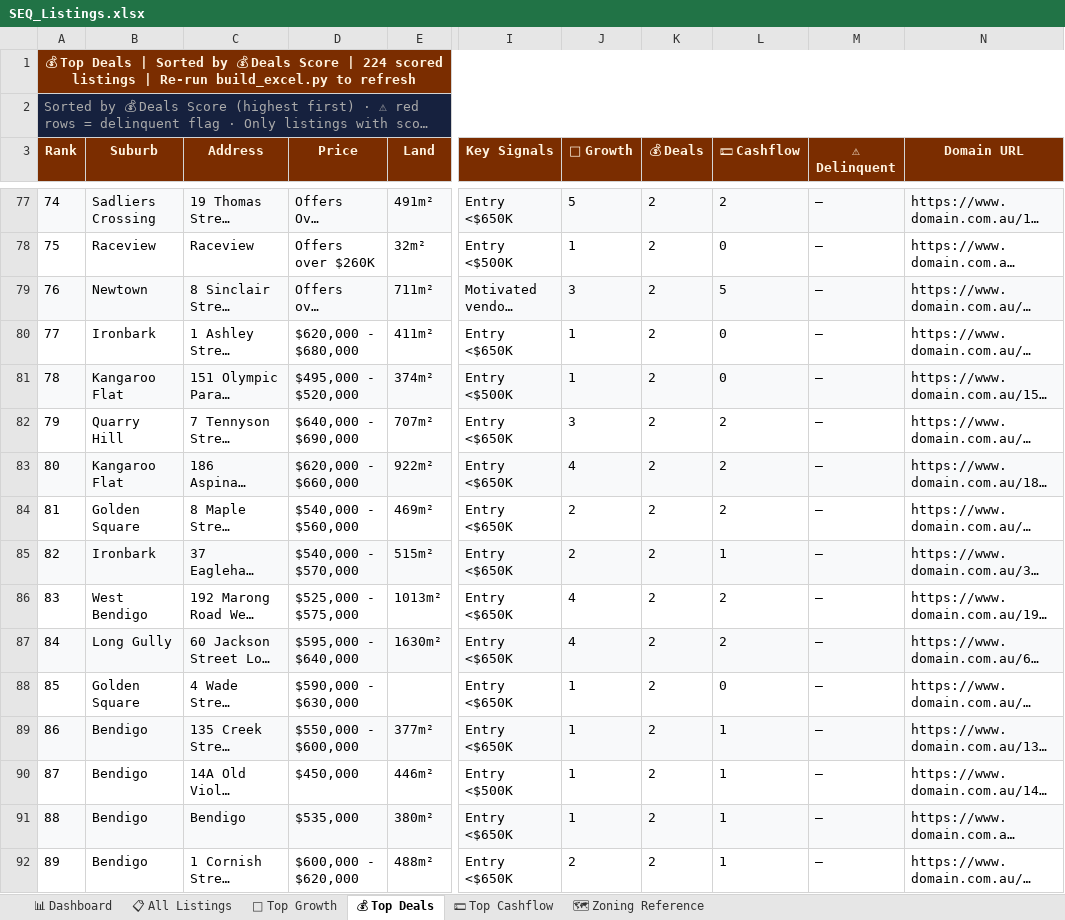
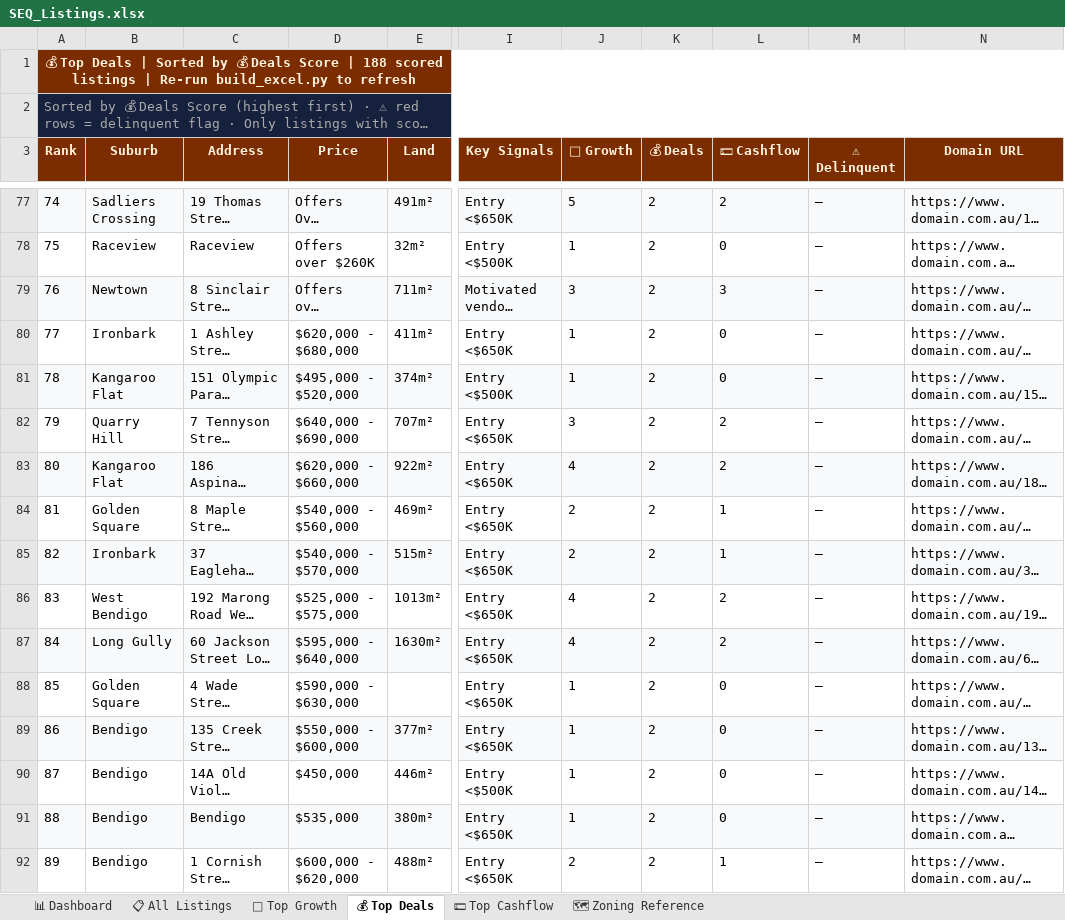
Before and after one commit to Decision-Architect-AU/Property-Listing-Scraper, an Excel workbook: SEQ_Listings.xlsx, sheet 💰 Top Deals, drawn as a sheet; only a part is shown, gaps mark what is left out; long unchanged cells end in …; values as stored, in another font and other column widths than the file's, no borders; the diff covers the shown part only; the diff names each change by its address in the sheet, - before the commit and + after, or states it on an @@ line.

```diff
--- a/SEQ_Listings.xlsx (sheet 💰 Top Deals)
+++ b/SEQ_Listings.xlsx (sheet 💰 Top Deals)
@@ column A (Rank) renumbered between rows 1 and 191 @@
-L79 (💵 Cashflow): 5
+L79 (💵 Cashflow): 3
-L84 (💵 Cashflow): 2
+L84 (💵 Cashflow): 1
-L89:L91 (💵 Cashflow): 1
+L89:L91 (💵 Cashflow): 0
```
Also changed, not shown: 36 removed rows and 10 edited cells elsewhere in this sheet, sheet 📋 All Listings, sheet 💵 Top Cashflow, sheet 🌱 Top Growth, sheet 📊 Dashboard, 12 other files.
